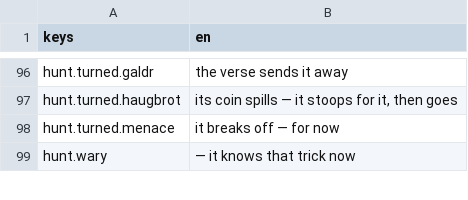
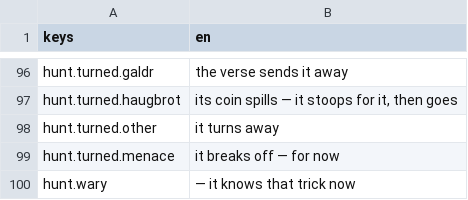
Before and after one commit to JoshuaGessner/she, a CSV file: game/data/locale/en.csv, drawn as a sheet; only a part is shown, gaps mark what is left out; the diff names each change by its address in the sheet, - before the commit and + after, or states it on an @@ line.

```diff
--- a/game/data/locale/en.csv
+++ b/game/data/locale/en.csv
+row 98: hunt.turned.other | it turns away
```
Also changed, not shown: 3 other files.
